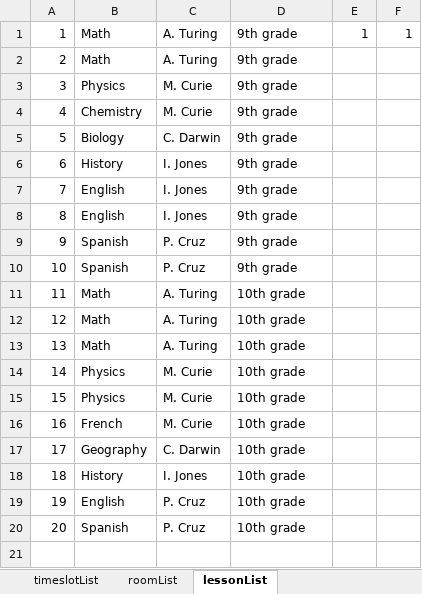
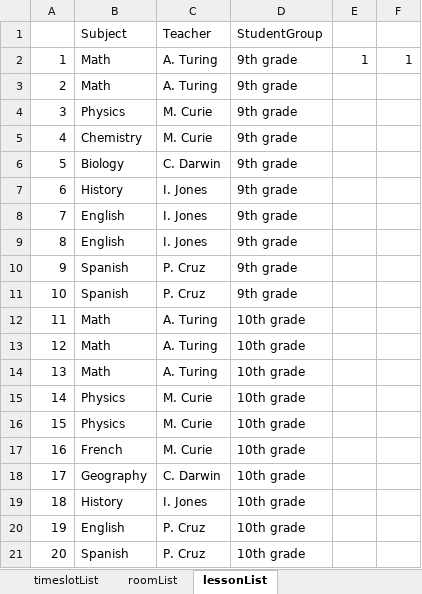
Before and after one commit to gertum/Optabrokeris, an Excel workbook: data/SchoolData.xlsx, sheet lessonList, drawn as a sheet; values as stored, in another font and other column widths than the file's, no borders; the diff names each change by its address in the sheet, - before the commit and + after, or states it on an @@ line.

Commit message:
handle excel data;test works

```diff
--- a/data/SchoolData.xlsx (sheet lessonList)
+++ b/data/SchoolData.xlsx (sheet lessonList)
+row 1:  | Subject | Teacher | StudentGroup
```
Also changed, not shown: 2 other files.
